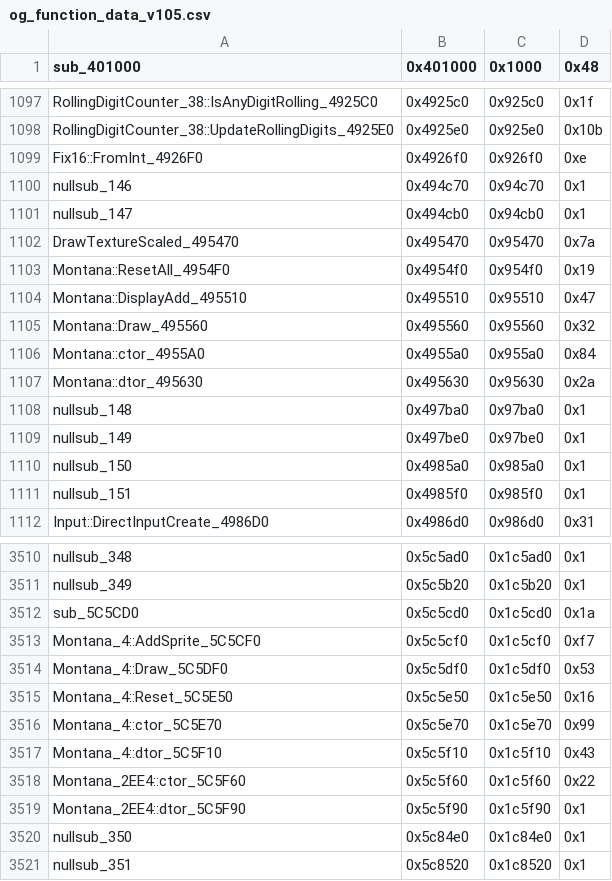
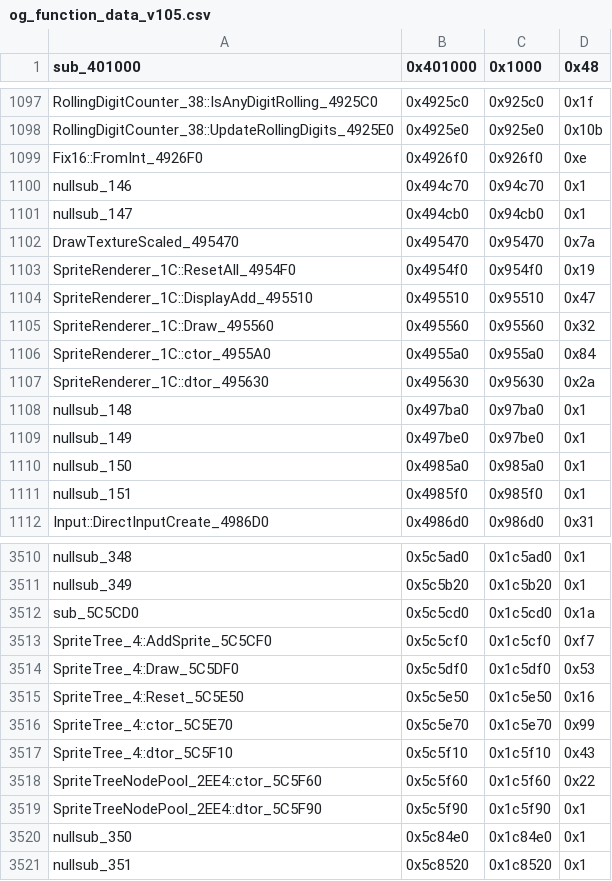
Before and after one commit to CriminalRETeam/gta2_re, a CSV file: Scripts/bin_comp/og_function_data_v105.csv, drawn as a sheet; only a part is shown, gaps mark what is left out.

```diff
--- a/Scripts/bin_comp/og_function_data_v105.csv
+++ b/Scripts/bin_comp/og_function_data_v105.csv
@@ -1102,7 +1102,7 @@ nullsub_147,0x494cb0,0x94cb0,0x1
 DrawTextureScaled_495470,0x495470,0x95470,0x7a
-Montana::ResetAll_4954F0,0x4954f0,0x954f0,0x19
-Montana::DisplayAdd_495510,0x495510,0x95510,0x47
-Montana::Draw_495560,0x495560,0x95560,0x32
-Montana::ctor_4955A0,0x4955a0,0x955a0,0x84
-Montana::dtor_495630,0x495630,0x95630,0x2a
+SpriteRenderer_1C::ResetAll_4954F0,0x4954f0,0x954f0,0x19
+SpriteRenderer_1C::DisplayAdd_495510,0x495510,0x95510,0x47
+SpriteRenderer_1C::Draw_495560,0x495560,0x95560,0x32
+SpriteRenderer_1C::ctor_4955A0,0x4955a0,0x955a0,0x84
+SpriteRenderer_1C::dtor_495630,0x495630,0x95630,0x2a
 nullsub_148,0x497ba0,0x97ba0,0x1
@@ -3512,9 +3512,9 @@ nullsub_349,0x5c5b20,0x1c5b20,0x1
 sub_5C5CD0,0x5c5cd0,0x1c5cd0,0x1a
-Montana_4::AddSprite_5C5CF0,0x5c5cf0,0x1c5cf0,0xf7
-Montana_4::Draw_5C5DF0,0x5c5df0,0x1c5df0,0x53
-Montana_4::Reset_5C5E50,0x5c5e50,0x1c5e50,0x16
-Montana_4::ctor_5C5E70,0x5c5e70,0x1c5e70,0x99
-Montana_4::dtor_5C5F10,0x5c5f10,0x1c5f10,0x43
-Montana_2EE4::ctor_5C5F60,0x5c5f60,0x1c5f60,0x22
-Montana_2EE4::dtor_5C5F90,0x5c5f90,0x1c5f90,0x1
+SpriteTree_4::AddSprite_5C5CF0,0x5c5cf0,0x1c5cf0,0xf7
+SpriteTree_4::Draw_5C5DF0,0x5c5df0,0x1c5df0,0x53
+SpriteTree_4::Reset_5C5E50,0x5c5e50,0x1c5e50,0x16
+SpriteTree_4::ctor_5C5E70,0x5c5e70,0x1c5e70,0x99
+SpriteTree_4::dtor_5C5F10,0x5c5f10,0x1c5f10,0x43
+SpriteTreeNodePool_2EE4::ctor_5C5F60,0x5c5f60,0x1c5f60,0x22
+SpriteTreeNodePool_2EE4::dtor_5C5F90,0x5c5f90,0x1c5f90,0x1
 nullsub_350,0x5c84e0,0x1c84e0,0x1
```
Also changed, not shown: Scripts/bin_comp/og_function_data_v96f.csv, 14 other files.
